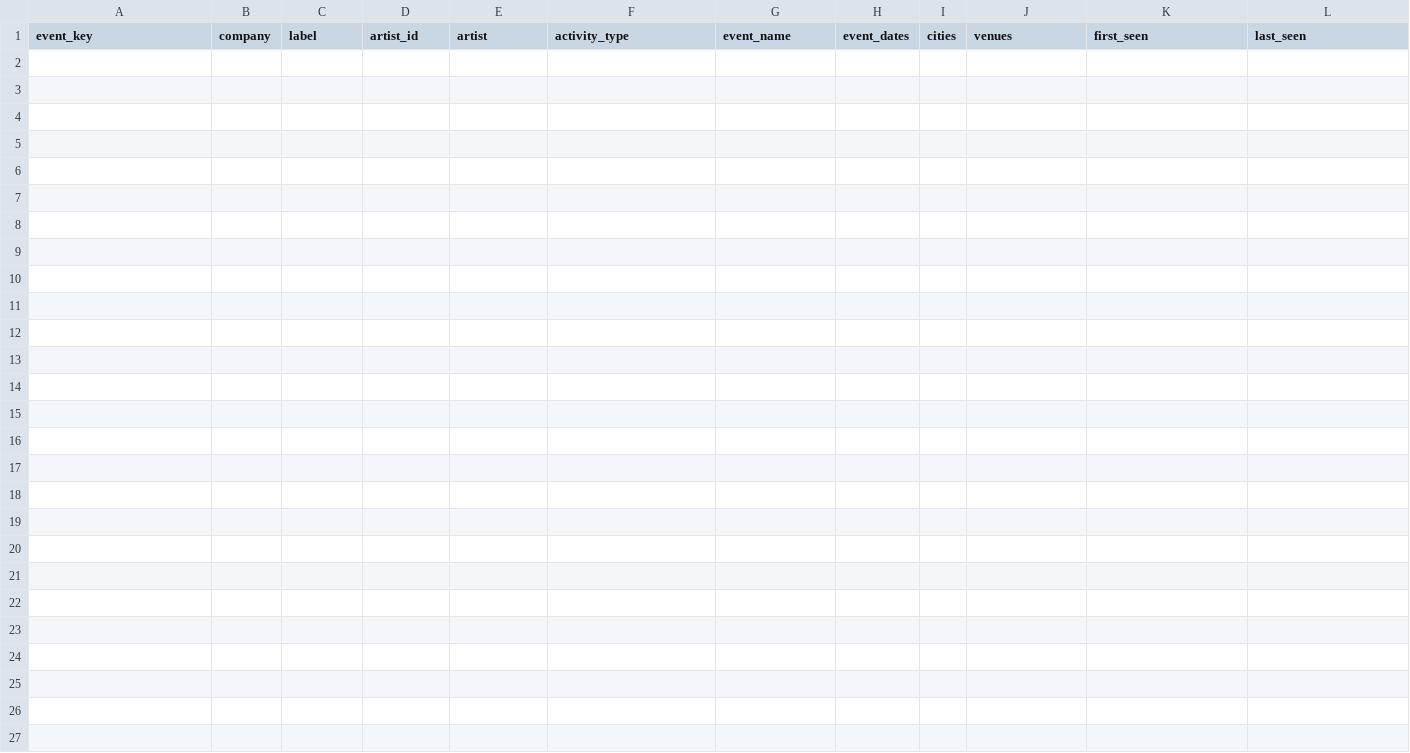
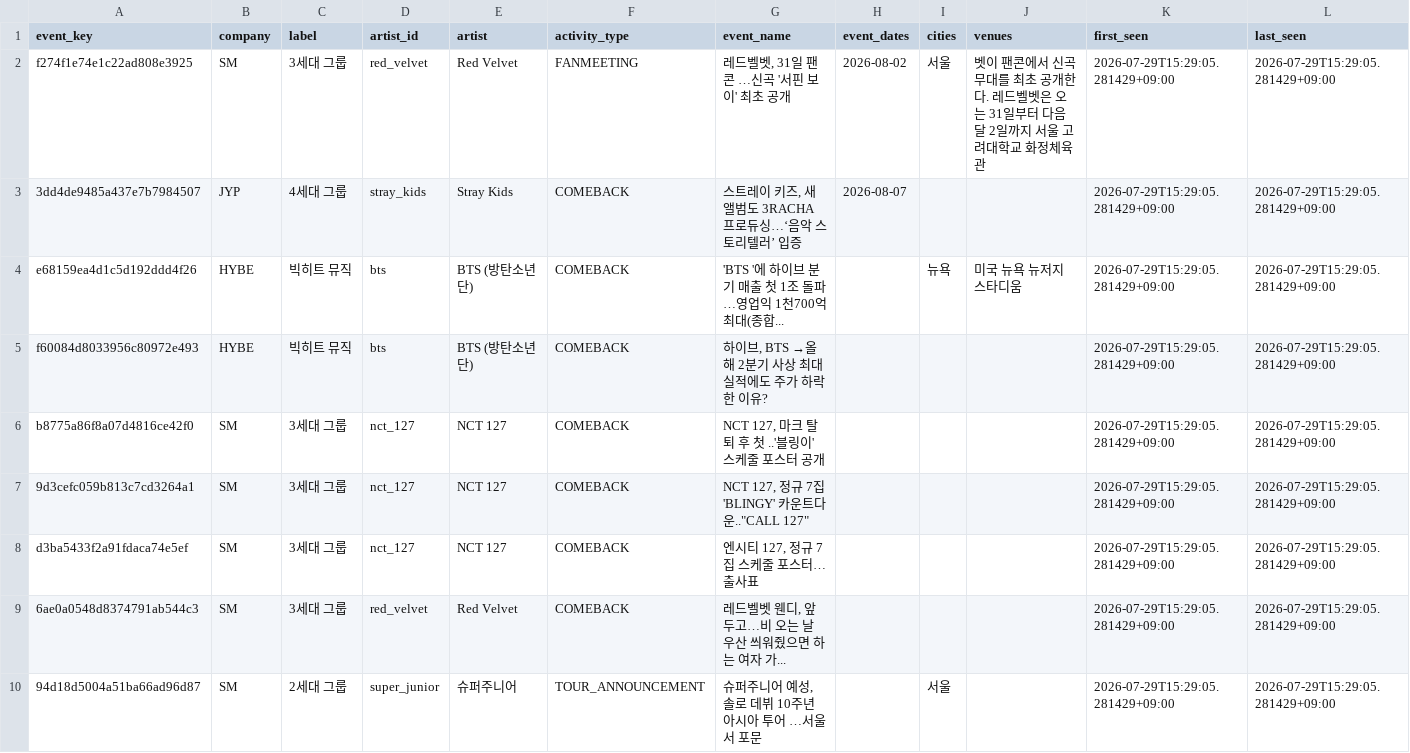
Before and after one commit to Jayjayredick/kpop-activity-calendar, a CSV file: data/events_history.csv, drawn as a sheet; only a part is shown; rows hold the shown columns only; the diff names each change by its address in the sheet, - before the commit and + after, or states it on an @@ line.

```diff
--- a/data/events_history.csv
+++ b/data/events_history.csv
+row 2: f274f1e74e1c22ad808e3925 | SM | 3세대 그룹 | red_velvet | Red Velvet | FANMEETING | 레드벨벳, 31일 팬콘 …신곡 '서핀 보이' 최초 공개 | 2026-08-02 | 서울 | 벳이 팬콘에서 신곡 무대를 최초 공개한다. 레드벨벳은 오는 31일부터 다음 달 2일까지 서울 고려대학교 화정체육관 | 2026-07-29T15:29:05.281429+09:00 | 2026-07-29T15:29:05.281429+09:00
+row 3: 3dd4de9485a437e7b7984507 | JYP | 4세대 그룹 | stray_kids | Stray Kids | COMEBACK | 스트레이 키즈, 새 앨범도 3RACHA 프로듀싱…‘음악 스토리텔러’ 입증 | 2026-08-07 |  |  | 2026-07-29T15:29:05.281429+09:00 | 2026-07-29T15:29:05.281429+09:00
+row 4: e68159ea4d1c5d192ddd4f26 | HYBE | 빅히트 뮤직 | bts | BTS (방탄소년단) | COMEBACK | 'BTS '에 하이브 분기 매출 첫 1조 돌파…영업익 1천700억 최대(종합... |  | 뉴욕 | 미국 뉴욕 뉴저지 스타디움 | 2026-07-29T15:29:05.281429+09:00 | 2026-07-29T15:29:05.281429+09:00
+row 5: f60084d8033956c80972e493 | HYBE | 빅히트 뮤직 | bts | BTS (방탄소년단) | COMEBACK | 하이브, BTS →올해 2분기 사상 최대 실적에도 주가 하락한 이유? |  |  |  | 2026-07-29T15:29:05.281429+09:00 | 2026-07-29T15:29:05.281429+09:00
+row 6: b8775a86f8a07d4816ce42f0 | SM | 3세대 그룹 | nct_127 | NCT 127 | COMEBACK | NCT 127, 마크 탈퇴 후 첫 ..'블링이' 스케줄 포스터 공개 |  |  |  | 2026-07-29T15:29:05.281429+09:00 | 2026-07-29T15:29:05.281429+09:00
+row 7: 9d3cefc059b813c7cd3264a1 | SM | 3세대 그룹 | nct_127 | NCT 127 | COMEBACK | NCT 127, 정규 7집 'BLINGY' 카운트다운.."CALL 127" |  |  |  | 2026-07-29T15:29:05.281429+09:00 | 2026-07-29T15:29:05.281429+09:00
+row 8: d3ba5433f2a91fdaca74e5ef | SM | 3세대 그룹 | nct_127 | NCT 127 | COMEBACK | 엔시티 127, 정규 7집 스케줄 포스터… 출사표 |  |  |  | 2026-07-29T15:29:05.281429+09:00 | 2026-07-29T15:29:05.281429+09:00
+row 9: 6ae0a0548d8374791ab544c3 | SM | 3세대 그룹 | red_velvet | Red Velvet | COMEBACK | 레드벨벳 웬디, 앞두고…비 오는 날 우산 씌워줬으면 하는 여자 가... |  |  |  | 2026-07-29T15:29:05.281429+09:00 | 2026-07-29T15:29:05.281429+09:00
+row 10: 94d18d5004a51ba66ad96d87 | SM | 2세대 그룹 | super_junior | 슈퍼주니어 | TOUR_ANNOUNCEMENT | 슈퍼주니어 예성, 솔로 데뷔 10주년 아시아 투어 …서울서 포문 |  | 서울 |  | 2026-07-29T15:29:05.281429+09:00 | 2026-07-29T15:29:05.281429+09:00
```
Also changed, not shown: 2 other files.
